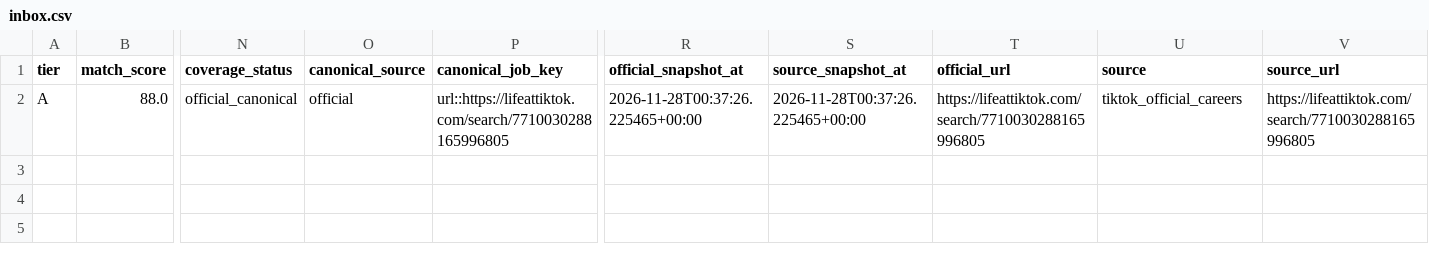
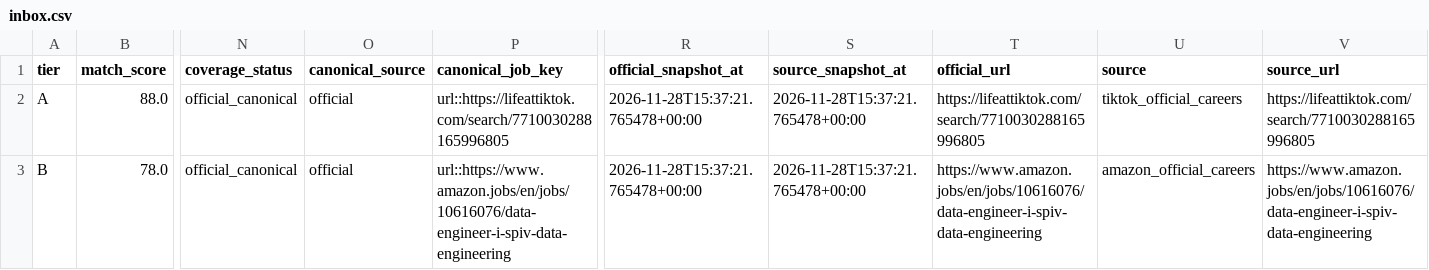
Before and after one commit to daniel-li2021/job-board-pipeline, a CSV file: output/official_careers/inbox.csv, drawn as a sheet; only a part is shown, gaps mark what is left out; rows hold the shown columns only; the diff names each change by its address in the sheet, - before the commit and + after, or states it on an @@ line.

```diff
--- a/output/official_careers/inbox.csv
+++ b/output/official_careers/inbox.csv
-R2 (official_snapshot_at): 2026-11-28T00:37:26.225465+00:00
+R2 (official_snapshot_at): 2026-11-28T15:37:21.765478+00:00
-S2 (source_snapshot_at): 2026-11-28T00:37:26.225465+00:00
+S2 (source_snapshot_at): 2026-11-28T15:37:21.765478+00:00
+row 3: B | 78.0 | official_canonical | official | url::https://www.amazon.jobs/en/jobs/10616076/data-engineer-i-spiv-data-engineering | 2026-11-28T15:37:21.765478+00:00 | 2026-11-28T15:37:21.765478+00:00 | https://www.amazon.jobs/en/jobs/10616076/data-engineer-i-spiv-data-engineering | amazon_official_careers | https://www.amazon.jobs/en/jobs/10616076/data-engineer-i-spiv-data-engineering
```
Also changed, not shown: 12 other files.
